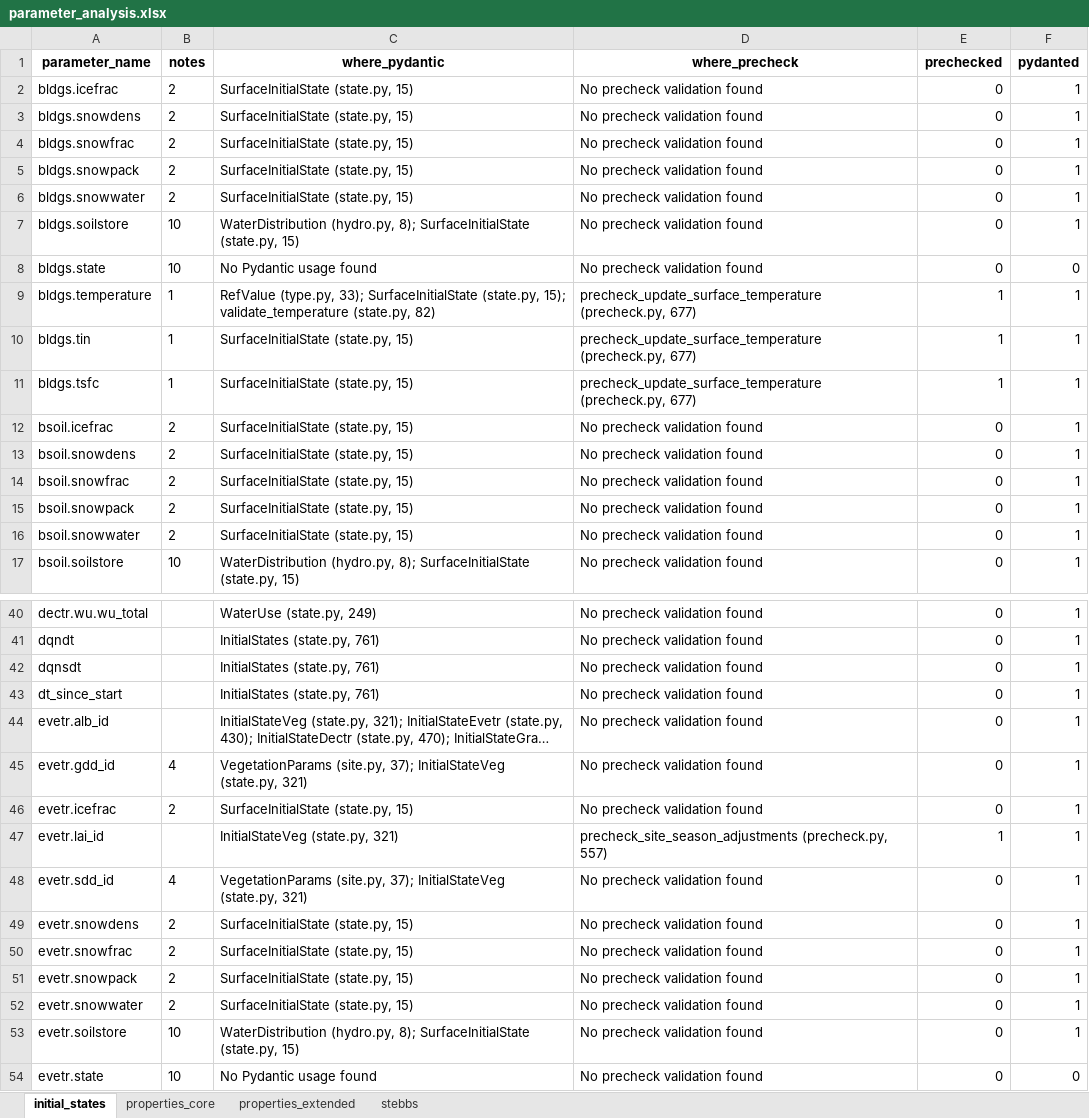
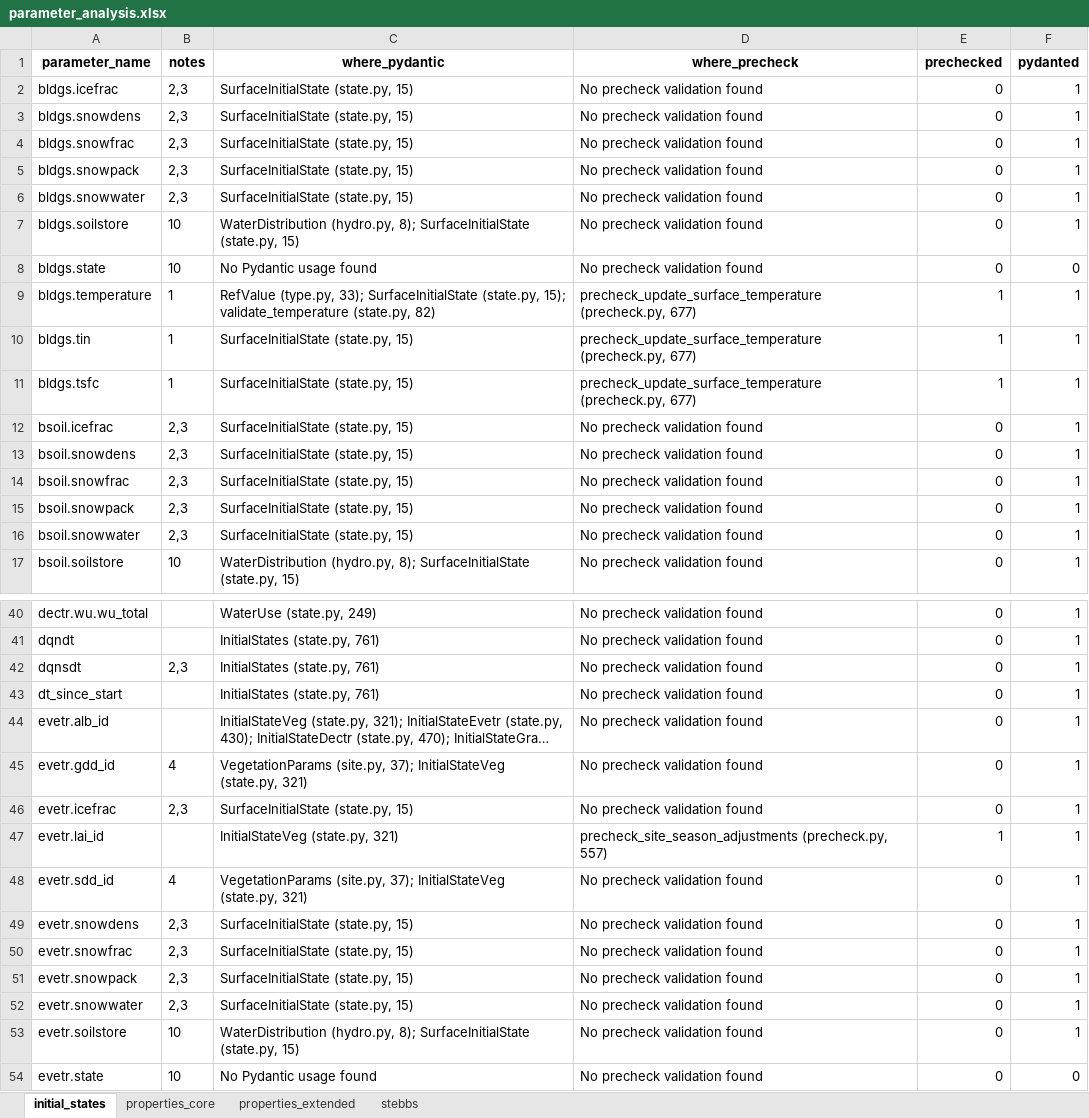
Before and after one commit to UMEP-dev/SUEWS, an Excel workbook: src/supy/data_model/initial_states/parameter_analysis.xlsx, sheet initial_states, drawn as a sheet; only a part is shown, gaps mark what is left out; long unchanged cells end in …; values as stored, in another font and other column widths than the file's, no borders; the diff covers the shown part only; the diff names each change by its address in the sheet, - before the commit and + after, or states it on an @@ line.

```diff
--- a/src/supy/data_model/initial_states/parameter_analysis.xlsx (sheet initial_states)
+++ b/src/supy/data_model/initial_states/parameter_analysis.xlsx (sheet initial_states)
-B2:B6 (notes): 2
+B2:B6 (notes): 2,3
-B12:B16 (notes): 2
+B12:B16 (notes): 2,3
-B42 (notes): (empty)
+B42 (notes): 2,3
-B46 (notes): 2
+B46 (notes): 2,3
-B49:B52 (notes): 2
+B49:B52 (notes): 2,3
```
Also changed, not shown: 23 edited cells elsewhere in this sheet, sheet properties_extended, 4 other files.
